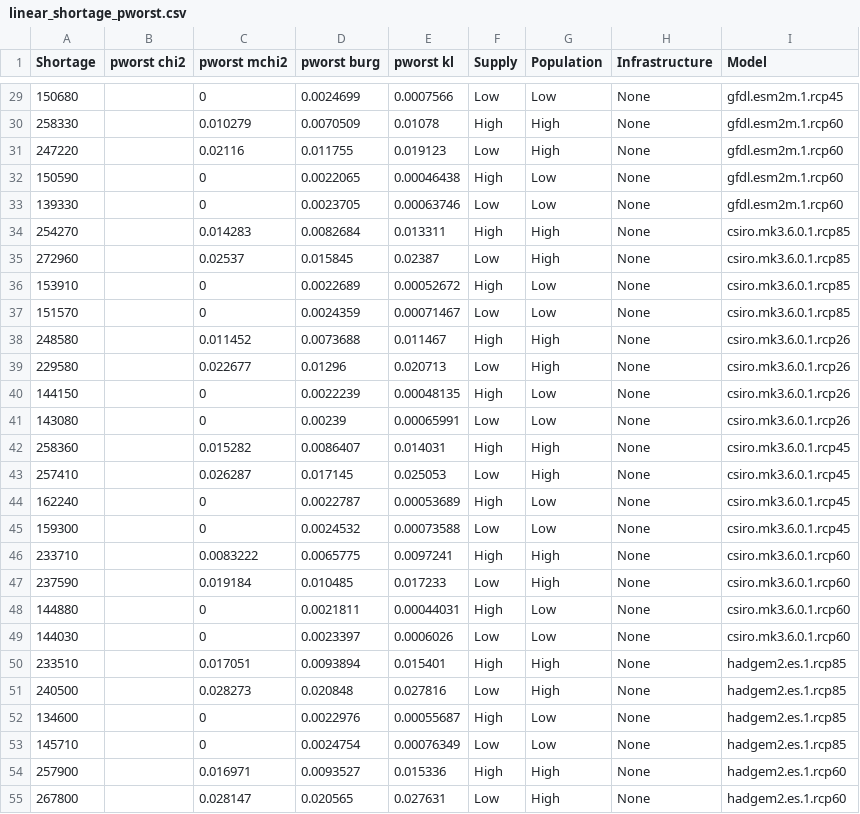
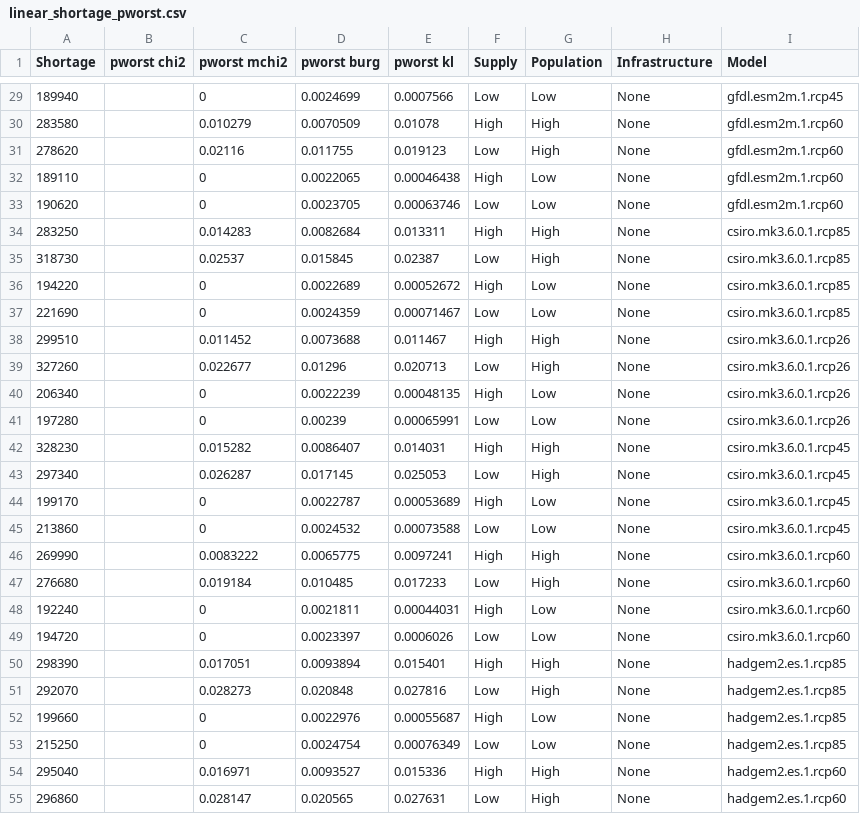
Before and after one commit to 472704609/lrlp_paper, a CSV file: r/linear_shortage_pworst.csv, drawn as a sheet; only a part is shown, gaps mark what is left out; the diff covers the shown part only.

Commit message:
Correct linear shortage frequency plot, include text in document

```diff
--- a/r/linear_shortage_pworst.csv
+++ b/r/linear_shortage_pworst.csv
@@ -29,27 +29,27 @@ Shortage,pworst chi2,pworst mchi2,pworst burg,pworst kl,Supply,Population,Infras
-150680,,0,0.0024699,0.0007566,Low,Low,None,gfdl.esm2m.1.rcp45
-258330,,0.010279,0.0070509,0.01078,High,High,None,gfdl.esm2m.1.rcp60
-247220,,0.02116,0.011755,0.019123,Low,High,None,gfdl.esm2m.1.rcp60
-150590,,0,0.0022065,0.00046438,High,Low,None,gfdl.esm2m.1.rcp60
-139330,,0,0.0023705,0.00063746,Low,Low,None,gfdl.esm2m.1.rcp60
-254270,,0.014283,0.0082684,0.013311,High,High,None,csiro.mk3.6.0.1.rcp85
-272960,,0.02537,0.015845,0.02387,Low,High,None,csiro.mk3.6.0.1.rcp85
-153910,,0,0.0022689,0.00052672,High,Low,None,csiro.mk3.6.0.1.rcp85
-151570,,0,0.0024359,0.00071467,Low,Low,None,csiro.mk3.6.0.1.rcp85
-248580,,0.011452,0.0073688,0.011467,High,High,None,csiro.mk3.6.0.1.rcp26
-229580,,0.022677,0.01296,0.020713,Low,High,None,csiro.mk3.6.0.1.rcp26
-144150,,0,0.0022239,0.00048135,High,Low,None,csiro.mk3.6.0.1.rcp26
-143080,,0,0.00239,0.00065991,Low,Low,None,csiro.mk3.6.0.1.rcp26
-258360,,0.015282,0.0086407,0.014031,High,High,None,csiro.mk3.6.0.1.rcp45
-257410,,0.026287,0.017145,0.025053,Low,High,None,csiro.mk3.6.0.1.rcp45
-162240,,0,0.0022787,0.00053689,High,Low,None,csiro.mk3.6.0.1.rcp45
-159300,,0,0.0024532,0.00073588,Low,Low,None,csiro.mk3.6.0.1.rcp45
-233710,,0.0083222,0.0065775,0.0097241,High,High,None,csiro.mk3.6.0.1.rcp60
-237590,,0.019184,0.010485,0.017233,Low,High,None,csiro.mk3.6.0.1.rcp60
-144880,,0,0.0021811,0.00044031,High,Low,None,csiro.mk3.6.0.1.rcp60
-144030,,0,0.0023397,0.0006026,Low,Low,None,csiro.mk3.6.0.1.rcp60
-233510,,0.017051,0.0093894,0.015401,High,High,None,hadgem2.es.1.rcp85
-240500,,0.028273,0.020848,0.027816,Low,High,None,hadgem2.es.1.rcp85
-134600,,0,0.0022976,0.00055687,High,Low,None,hadgem2.es.1.rcp85
-145710,,0,0.0024754,0.00076349,Low,Low,None,hadgem2.es.1.rcp85
-257900,,0.016971,0.0093527,0.015336,High,High,None,hadgem2.es.1.rcp60
-267800,,0.028147,0.020565,0.027631,Low,High,None,hadgem2.es.1.rcp60
+189940,,0,0.0024699,0.0007566,Low,Low,None,gfdl.esm2m.1.rcp45
+283580,,0.010279,0.0070509,0.01078,High,High,None,gfdl.esm2m.1.rcp60
+278620,,0.02116,0.011755,0.019123,Low,High,None,gfdl.esm2m.1.rcp60
+189110,,0,0.0022065,0.00046438,High,Low,None,gfdl.esm2m.1.rcp60
+190620,,0,0.0023705,0.00063746,Low,Low,None,gfdl.esm2m.1.rcp60
+283250,,0.014283,0.0082684,0.013311,High,High,None,csiro.mk3.6.0.1.rcp85
+318730,,0.02537,0.015845,0.02387,Low,High,None,csiro.mk3.6.0.1.rcp85
+194220,,0,0.0022689,0.00052672,High,Low,None,csiro.mk3.6.0.1.rcp85
+221690,,0,0.0024359,0.00071467,Low,Low,None,csiro.mk3.6.0.1.rcp85
+299510,,0.011452,0.0073688,0.011467,High,High,None,csiro.mk3.6.0.1.rcp26
+327260,,0.022677,0.01296,0.020713,Low,High,None,csiro.mk3.6.0.1.rcp26
+206340,,0,0.0022239,0.00048135,High,Low,None,csiro.mk3.6.0.1.rcp26
+197280,,0,0.00239,0.00065991,Low,Low,None,csiro.mk3.6.0.1.rcp26
+328230,,0.015282,0.0086407,0.014031,High,High,None,csiro.mk3.6.0.1.rcp45
+297340,,0.026287,0.017145,0.025053,Low,High,None,csiro.mk3.6.0.1.rcp45
+199170,,0,0.0022787,0.00053689,High,Low,None,csiro.mk3.6.0.1.rcp45
+213860,,0,0.0024532,0.00073588,Low,Low,None,csiro.mk3.6.0.1.rcp45
+269990,,0.0083222,0.0065775,0.0097241,High,High,None,csiro.mk3.6.0.1.rcp60
+276680,,0.019184,0.010485,0.017233,Low,High,None,csiro.mk3.6.0.1.rcp60
+192240,,0,0.0021811,0.00044031,High,Low,None,csiro.mk3.6.0.1.rcp60
+194720,,0,0.0023397,0.0006026,Low,Low,None,csiro.mk3.6.0.1.rcp60
+298390,,0.017051,0.0093894,0.015401,High,High,None,hadgem2.es.1.rcp85
+292070,,0.028273,0.020848,0.027816,Low,High,None,hadgem2.es.1.rcp85
+199660,,0,0.0022976,0.00055687,High,Low,None,hadgem2.es.1.rcp85
+215250,,0,0.0024754,0.00076349,Low,Low,None,hadgem2.es.1.rcp85
+295040,,0.016971,0.0093527,0.015336,High,High,None,hadgem2.es.1.rcp60
+296860,,0.028147,0.020565,0.027631,Low,High,None,hadgem2.es.1.rcp60
```
Also changed, not shown: 69 edited cells elsewhere in this file, 3 other files.
